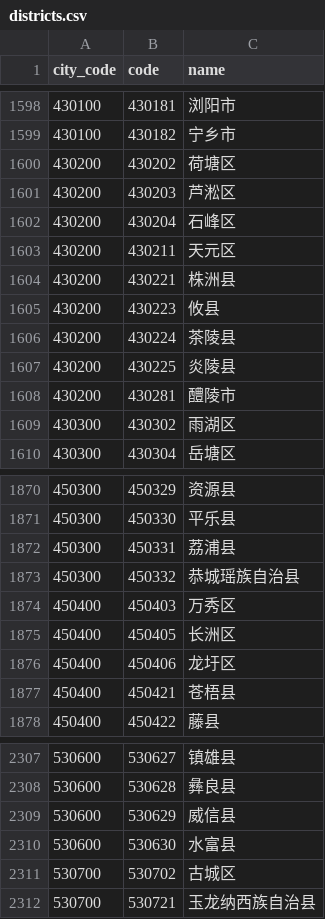
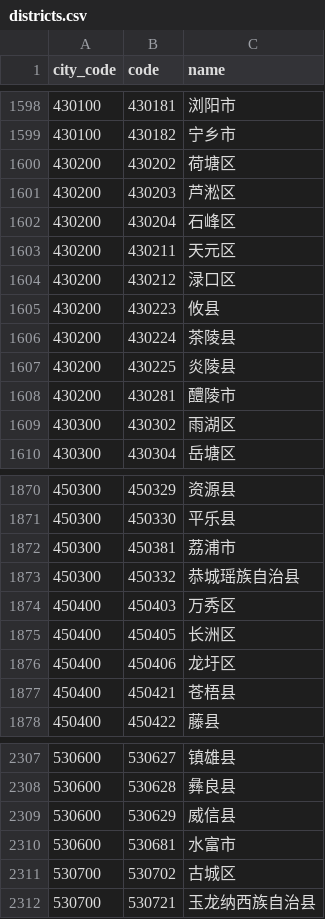
Before and after one commit to instapp/china-regions, a CSV file: data/csv/districts.csv, drawn as a sheet; only a part is shown, gaps mark what is left out.

```diff
--- a/data/csv/districts.csv
+++ b/data/csv/districts.csv
@@ -1603,3 +1603,3 @@
 "430200","430211","天元区"
-"430200","430221","株洲县"
+"430200","430212","渌口区"
 "430200","430223","攸县"
@@ -1871,3 +1871,3 @@
 "450300","450330","平乐县"
-"450300","450331","荔浦县"
+"450300","450381","荔浦市"
 "450300","450332","恭城瑶族自治县"
@@ -2309,3 +2309,3 @@
 "530600","530629","威信县"
-"530600","530630","水富县"
+"530600","530681","水富市"
 "530700","530702","古城区"
```
Also changed, not shown: 15 other files.
